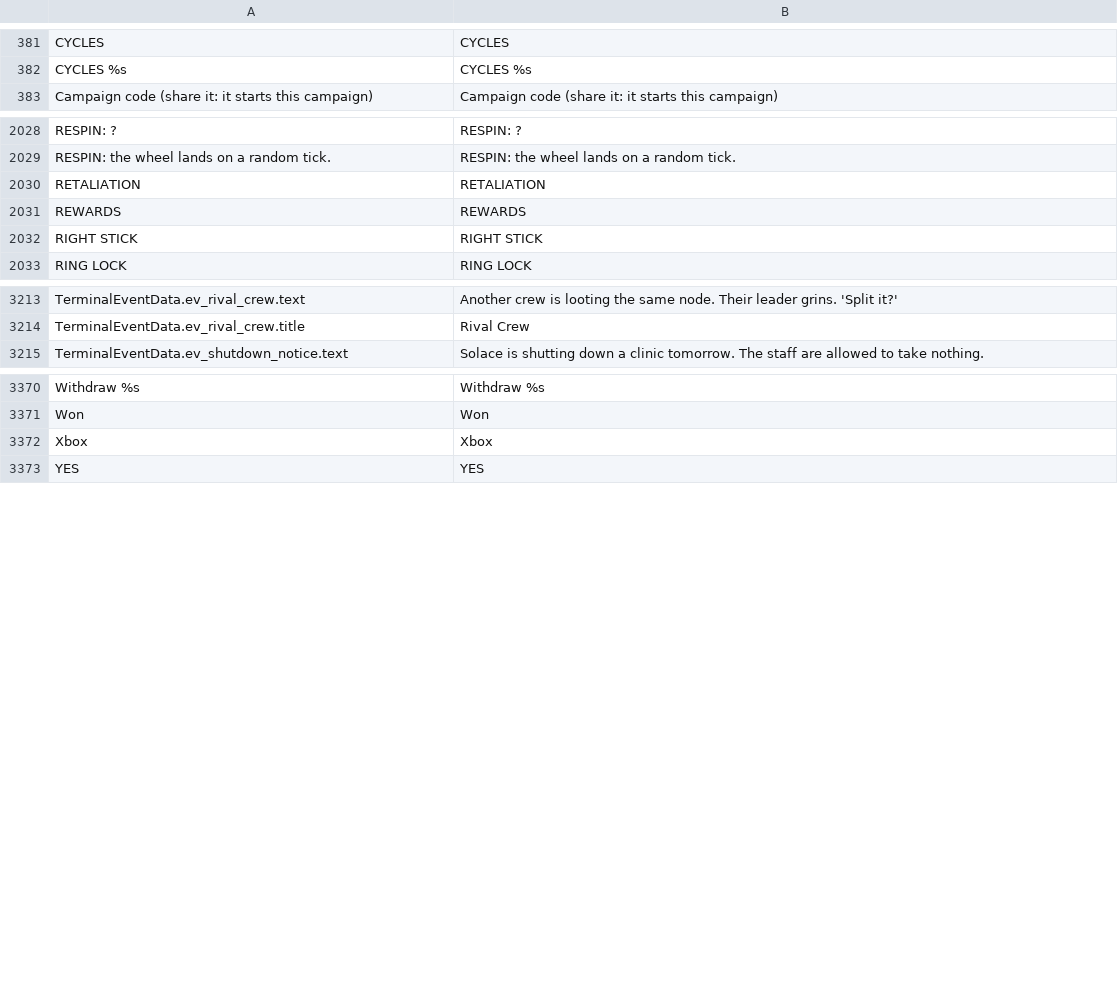
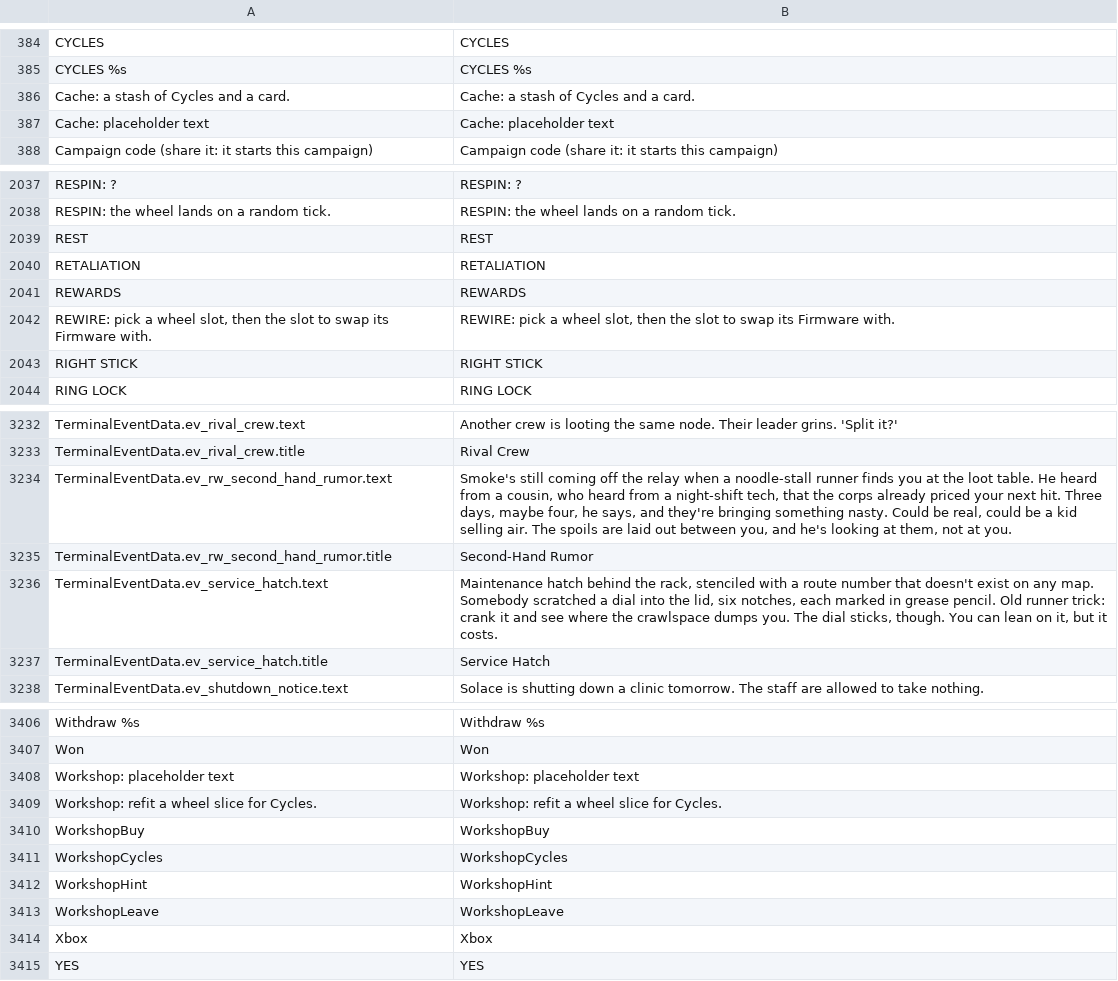
Before and after one commit to Noitues/REBEL_CELL, a CSV file: assets/text/strings.csv, drawn as a sheet; only a part is shown, gaps mark what is left out; the diff covers the shown part only; the diff names each change by its address in the sheet, - before the commit and + after, or states it on an @@ line.

```diff
--- a/assets/text/strings.csv
+++ b/assets/text/strings.csv
+row 386: Cache: a stash of Cycles and a card. | Cache: a stash of Cycles and a card.
+row 387: Cache: placeholder text | Cache: placeholder text
+row 2039: REST | REST
+row 2042: REWIRE: pick a wheel slot, then the slot to swap its Firmware with. | REWIRE: pick a wheel slot, then the slot to swap its Firmware with.
+row 3234: TerminalEventData.ev_rw_second_hand_rumor.text | Smoke's still coming off the relay when a noodle-stall runner finds you at the loot table. He heard from a cousin, who heard from a night-shift tech, that the corps already priced your next hit. Three days, maybe four, he says, and they're bringing something nasty. Could be real, could be a kid selling air. The spoils are laid out between you, and he's looking at them, not at you.
+row 3235: TerminalEventData.ev_rw_second_hand_rumor.title | Second-Hand Rumor
+row 3236: TerminalEventData.ev_service_hatch.text | Maintenance hatch behind the rack, stenciled with a route number that doesn't exist on any map. Somebody scratched a dial into the lid, six notches, each marked in grease pencil. Old runner trick: crank it and see where the crawlspace dumps you. The dial sticks, though. You can lean on it, but it costs.
+row 3237: TerminalEventData.ev_service_hatch.title | Service Hatch
+row 3408: Workshop: placeholder text | Workshop: placeholder text
+row 3409: Workshop: refit a wheel slice for Cycles. | Workshop: refit a wheel slice for Cycles.
+row 3410: WorkshopBuy | WorkshopBuy
+row 3411: WorkshopCycles | WorkshopCycles
+row 3412: WorkshopHint | WorkshopHint
+row 3413: WorkshopLeave | WorkshopLeave
```
Also changed, not shown: 33 added rows elsewhere in this file, 3 other files.
